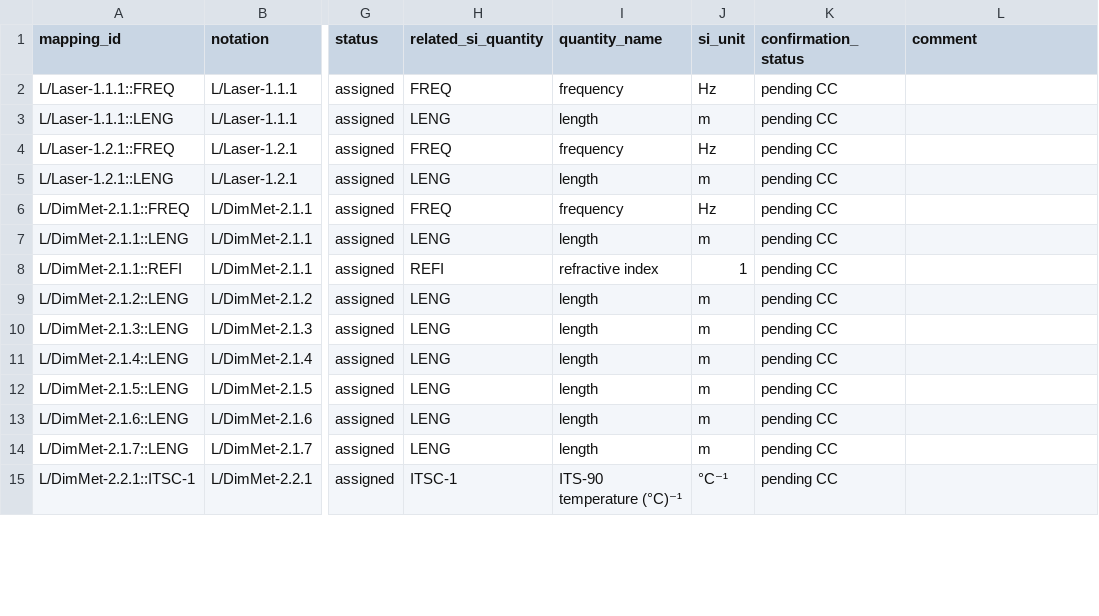
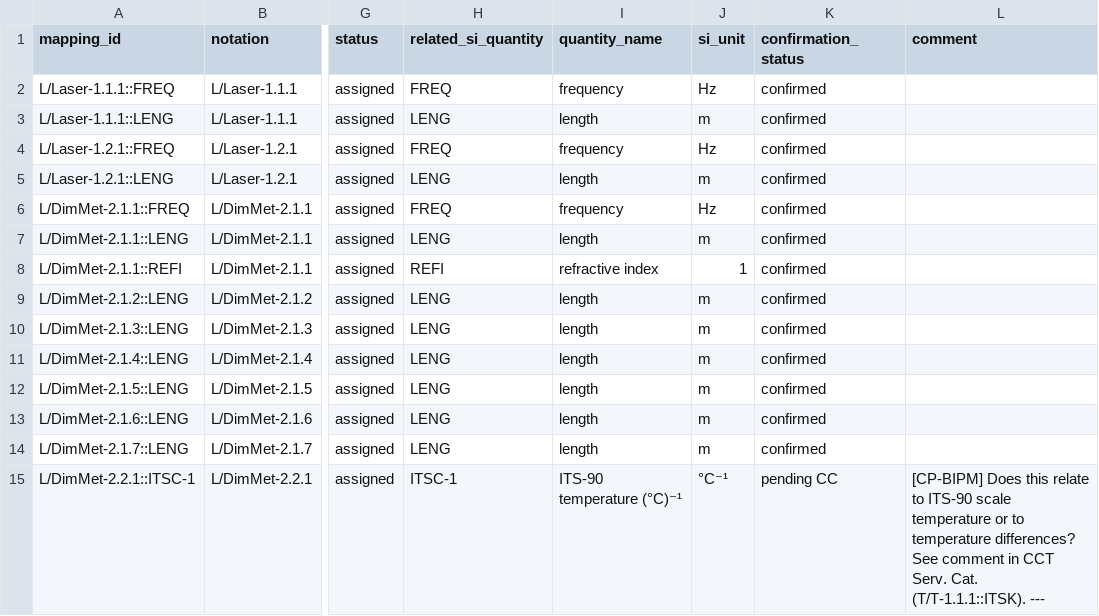
Before and after one commit to Crparedes/service_category_mapping, a CSV file: generated/L_service_categories.csv, drawn as a sheet; only a part is shown, gaps mark what is left out; the diff covers the shown part only; the diff names each change by its address in the sheet, - before the commit and + after, or states it on an @@ line.

```diff
--- a/generated/L_service_categories.csv
+++ b/generated/L_service_categories.csv
-K2:K14 (confirmation_status): pending CC
+K2:K14 (confirmation_status): confirmed
-L15 (comment): (empty)
+L15 (comment): [CP-BIPM] Does this relate to ITS-90 scale temperature or to temperature differences? See comment in CCT Serv. Cat. (T/T-1.1.1::ITSK). ---
```
Also changed, not shown: 142 edited cells elsewhere in this file, annotations/L_annotations.csv, 1 other file.
